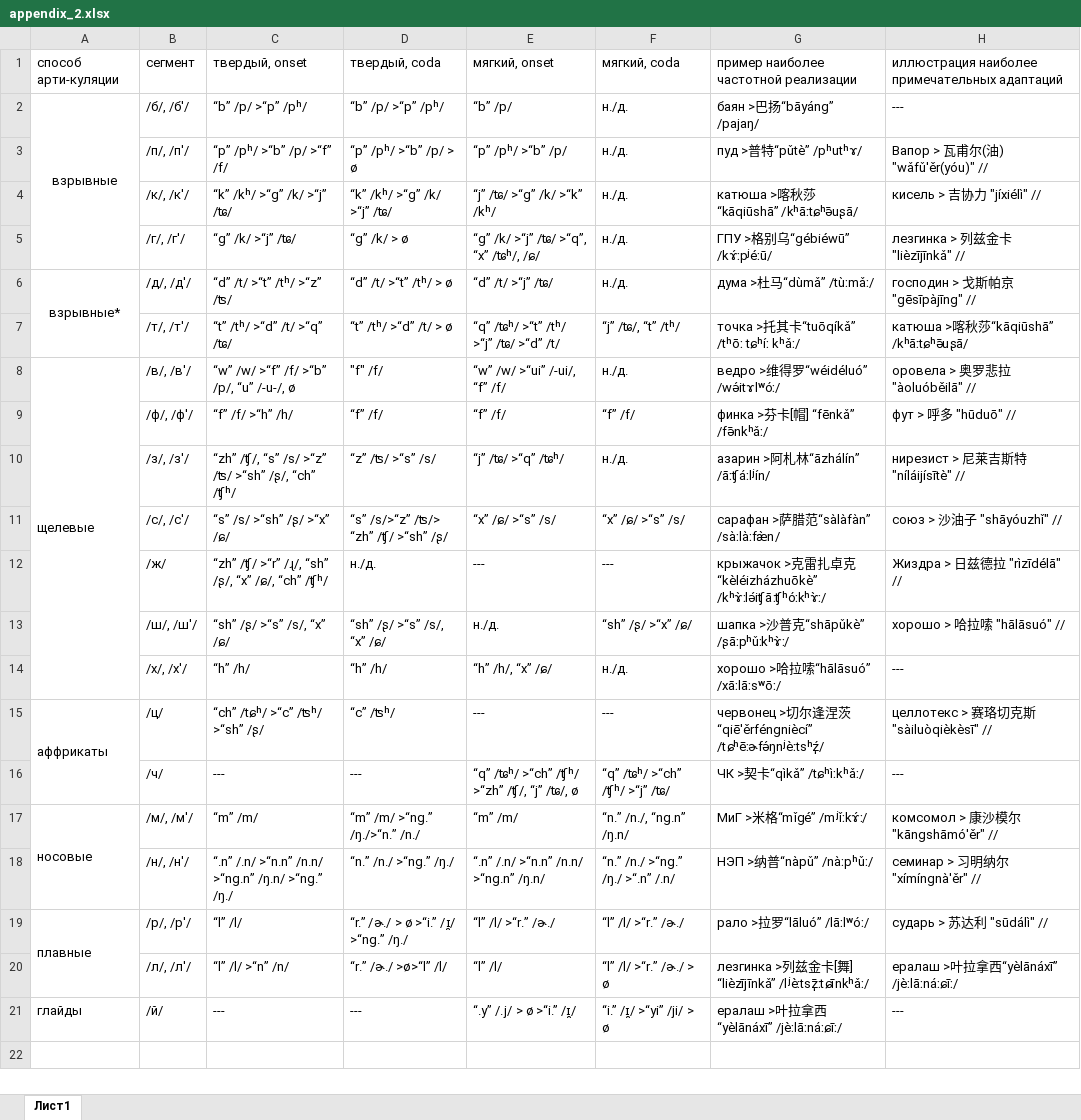
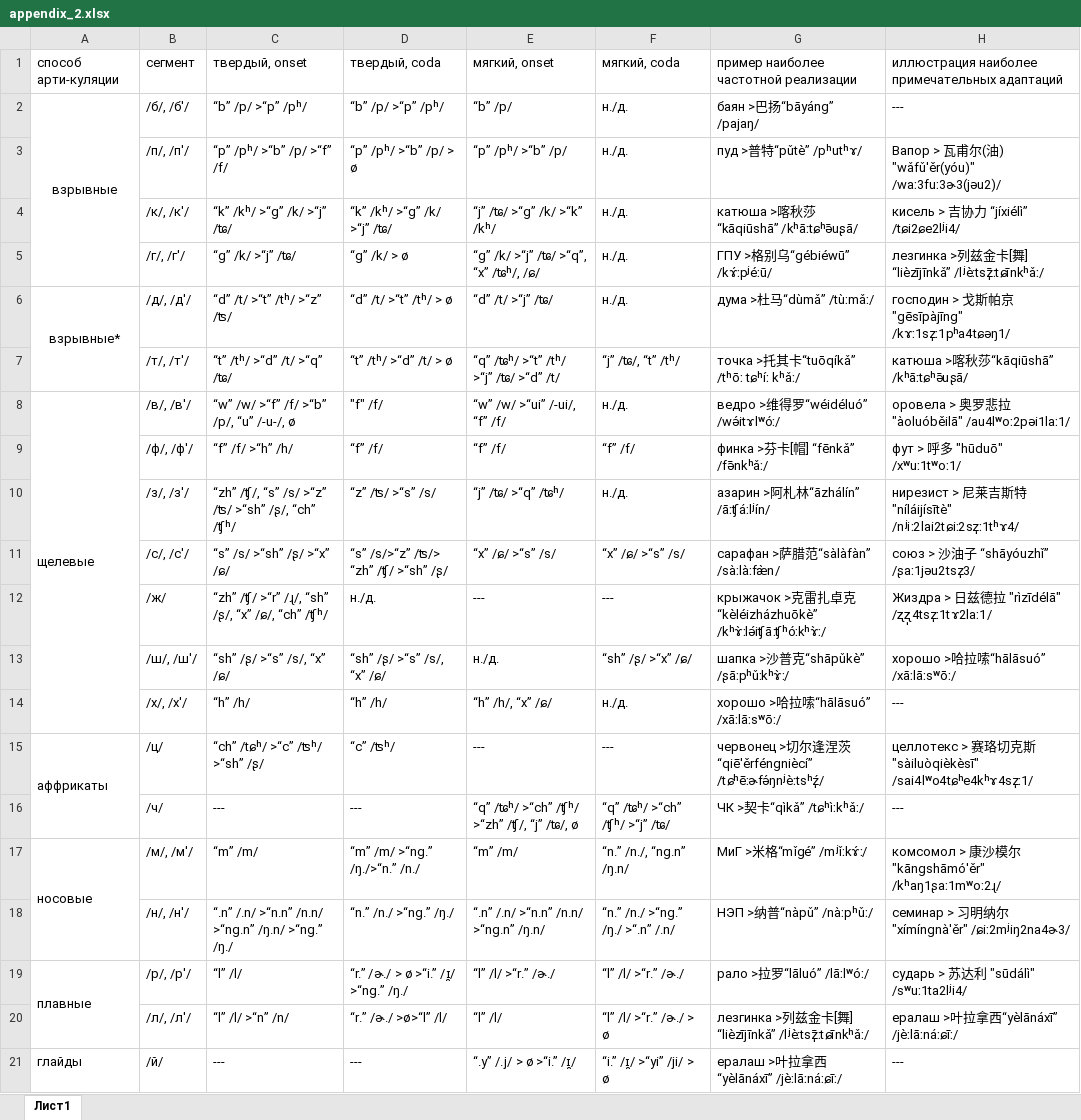
Before and after one commit to HSE-NIRS-2020/NIRS-Linguistics-2020, an Excel workbook: appendix_2.xlsx, sheet Лист1, drawn as a sheet; values as stored, in another font and other column widths than the file's, no borders; the diff names each change by its address in the sheet, - before the commit and + after, or states it on an @@ line.

Commit message:
updating appendix_2.xlsx

```diff
--- a/appendix_2.xlsx (sheet Лист1)
+++ b/appendix_2.xlsx (sheet Лист1)
-H3: Вапор > 瓦甫尔(油) "wǎfǔ'ěr(yóu)" //
+H3: Вапор > 瓦甫尔(油) "wǎfǔ'ěr(yóu)" /waː3fuː3ɚ3(jəu2)/
-H4: кисель > 吉协力 "jíxiélì" //
+H4: кисель > 吉协力 “jíxiélì” /tɕi2ɕe2lʲi4/
-H5: лезгинка > 列兹金卡 "lièzījīnkǎ" //
+H5: лезгинка >列兹金卡[舞] “lièzījīnkǎ” /lʲèːtsz̩̄ːtɕīnkʰǎː/
-H6: господин > 戈斯帕京 "gēsīpàjīng" //
+H6: господин > 戈斯帕京 "gēsīpàjīng" /kɤː1sz̩ː1pʰa4tɕəŋ1/
-H8: оровела > 奥罗悲拉 "àoluóběilā" //
+H8: оровела > 奥罗悲拉 "àoluóběilā" /au4lʷoː2pəi1laː1/
-H9: фут > 呼多 "hūduō" //
+H9: фут > 呼多 "hūduō" /xʷuː1tʷoː1/
-H10: нирезист > 尼莱吉斯特 "níláijísītè" //
+H10: нирезист > 尼莱吉斯特 "níláijísītè" /nʲiː2lai2tɕiː2sz̩ː1tʰɤ4/
-H11: союз > 沙油子 "shāyóuzhǐ" //
+H11: союз > 沙油子 “shāyóuzhǐ” /ʂaː1jəu2tsz̩3/
-H12: Жиздра > 日兹德拉 "rìzīdélā" //
+H12: Жиздра > 日兹德拉 "rìzīdélā" /ʐʐ̩4tsz̩ː1tɤ2laː1/
-H13: хорошо > 哈拉嗦 "hālāsuó" //
+H13: хорошо >哈拉嗦“hālāsuó” /xāːlāːsʷōː/
-H15: …"sàiluòqièkèsī" //
+H15: …"sàiluòqièkèsī" /sai4lʷo4tɕʰe4kʰɤ4sz̩ː1/
-H17: комсомол > 康沙模尔 "kāngshāmó'ěr" //
+H17: комсомол > 康沙模尔 "kāngshāmó'ěr" /kʰaŋ1ʂaː1mʷoː2ɻ/
-H18: семинар > 习明纳尔 "xímíngnà'ěr" //
+H18: семинар > 习明纳尔 "xímíngnà'ěr" /ɕiː2mʲiŋ2na4ɚ3/
-H19: сударь > 苏达利 "sūdálì" //
+H19: сударь > 苏达利 "sūdálì" /sʷuː1ta2lʲi4/
```
